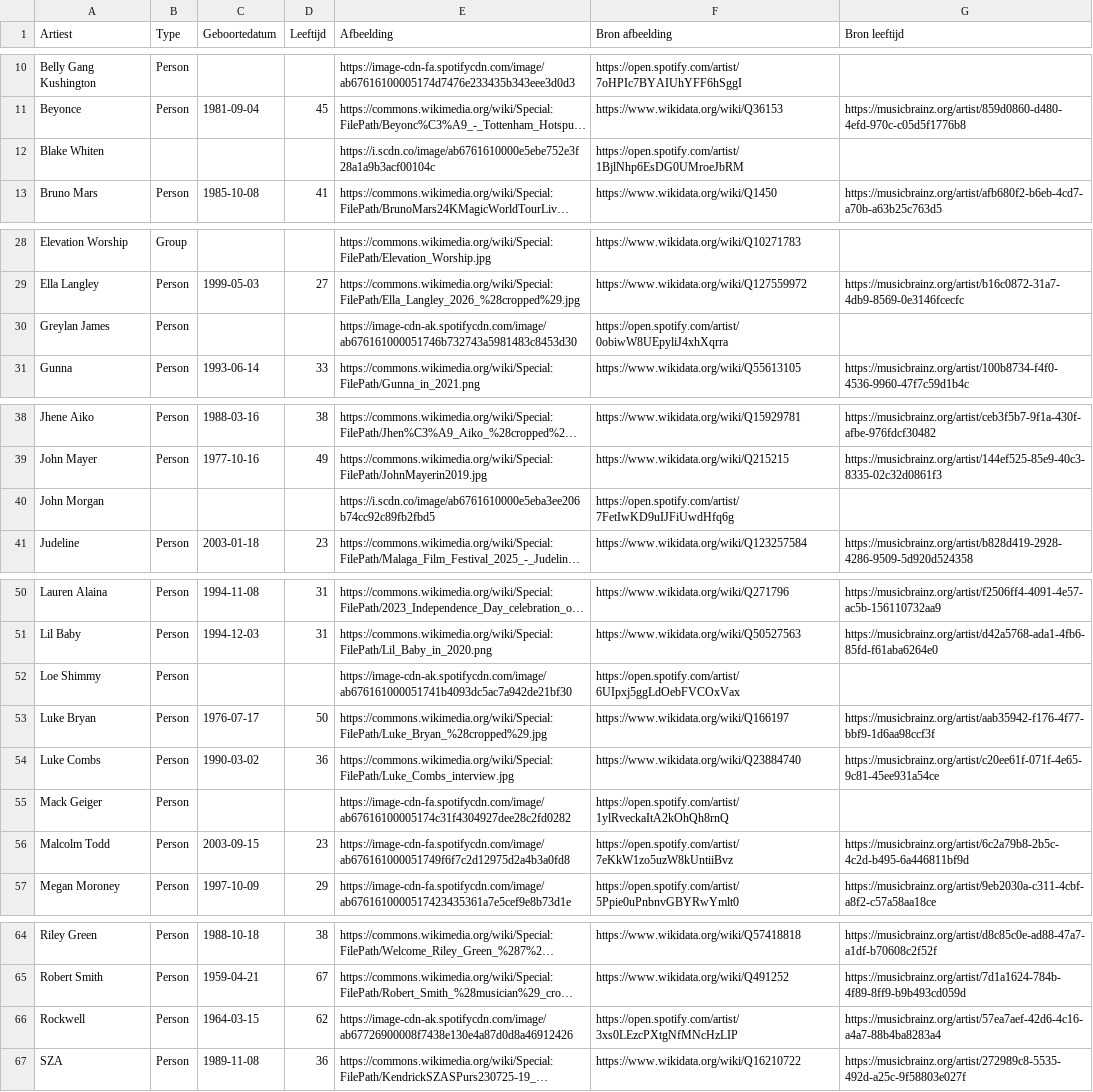
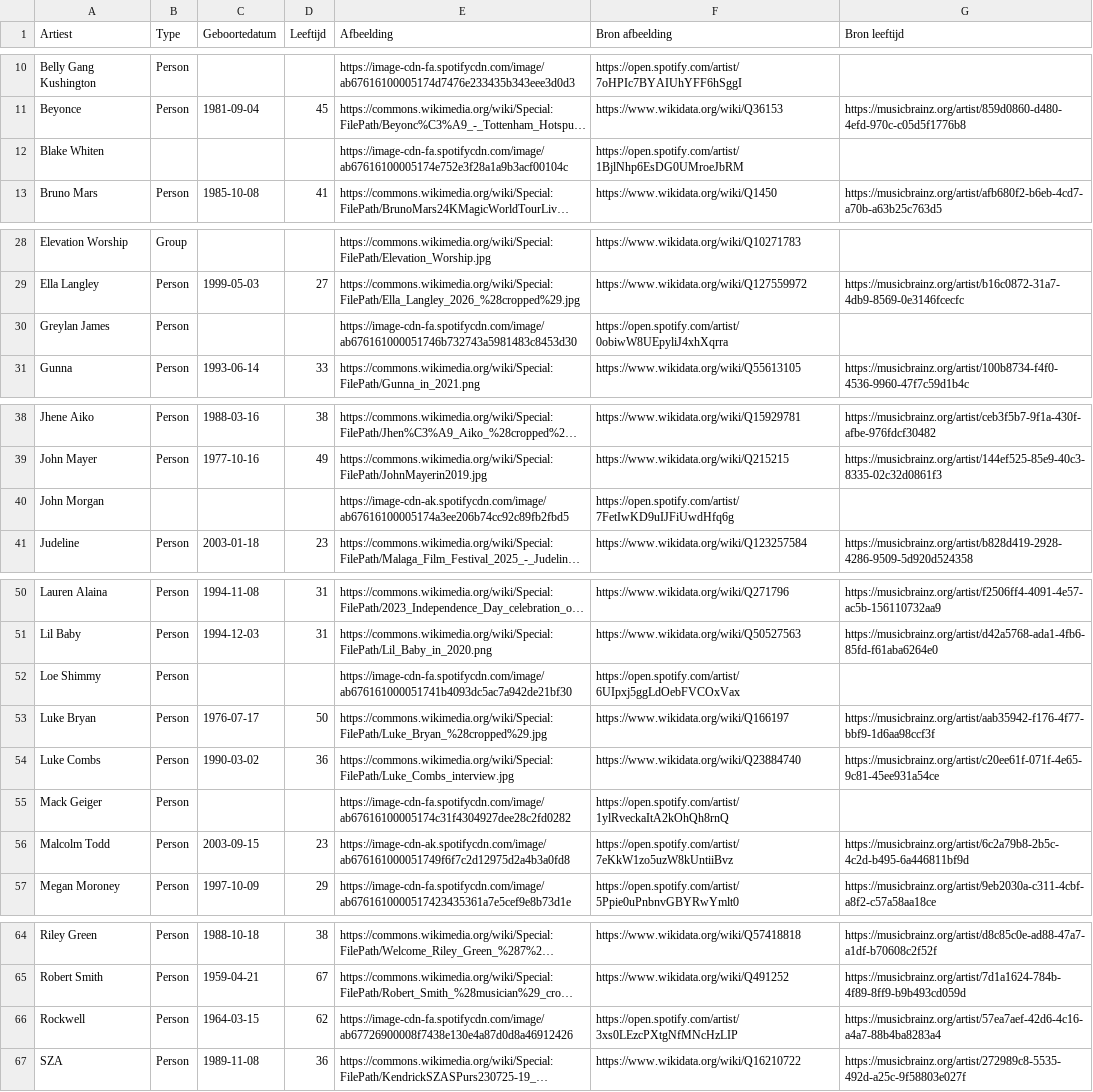
Before and after one commit to seppegoossens99-eng/billboard-hot-100-reversed, a CSV file: billboard_artist_profiles.csv, drawn as a sheet; only a part is shown, gaps mark what is left out; long unchanged cells end in …; the diff covers the shown part only; the diff names each change by its address in the sheet, - before the commit and + after, or states it on an @@ line.

```diff
--- a/billboard_artist_profiles.csv
+++ b/billboard_artist_profiles.csv
-E12 (Afbeelding): https://i.scdn.co/image/ab6761610000e5ebe752e3f28a1a9b3acf00104c
+E12 (Afbeelding): https://image-cdn-fa.spotifycdn.com/image/ab67616100005174e752e3f28a1a9b3acf00104c
-E30 (Afbeelding): https://image-cdn-ak.spotifycdn.com/image/ab676161000051746b732743a5981483c8453d30
+E30 (Afbeelding): https://image-cdn-fa.spotifycdn.com/image/ab676161000051746b732743a5981483c8453d30
-E40 (Afbeelding): https://i.scdn.co/image/ab6761610000e5eba3ee206b74cc92c89fb2fbd5
+E40 (Afbeelding): https://image-cdn-ak.spotifycdn.com/image/ab67616100005174a3ee206b74cc92c89fb2fbd5
-E52 (Afbeelding): https://image-cdn-ak.spotifycdn.com/image/ab676161000051741b4093dc5ac7a942de21bf30
+E52 (Afbeelding): https://image-cdn-fa.spotifycdn.com/image/ab676161000051741b4093dc5ac7a942de21bf30
-E56 (Afbeelding): https://image-cdn-fa.spotifycdn.com/image/ab676161000051749f6f7c2d12975d2a4b3a0fd8
+E56 (Afbeelding): https://image-cdn-ak.spotifycdn.com/image/ab676161000051749f6f7c2d12975d2a4b3a0fd8
-E66 (Afbeelding): https://image-cdn-ak.spotifycdn.com/image/ab67726900008f7438e130e4a87d0d8a46912426
+E66 (Afbeelding): https://image-cdn-fa.spotifycdn.com/image/ab67726900008f7438e130e4a87d0d8a46912426
```
Also changed, not shown: 10 edited cells elsewhere in this file, 1 other file.
